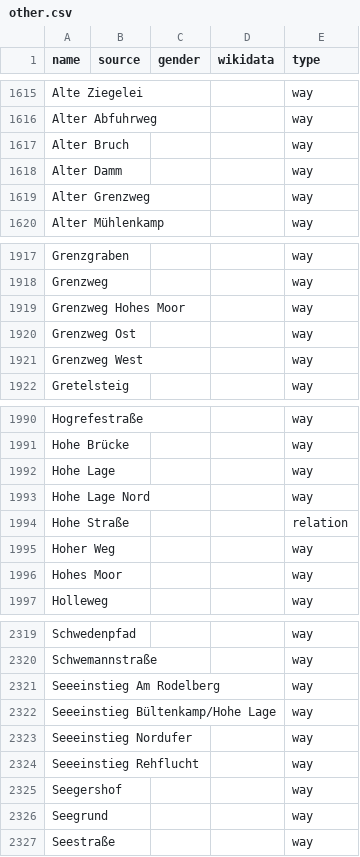
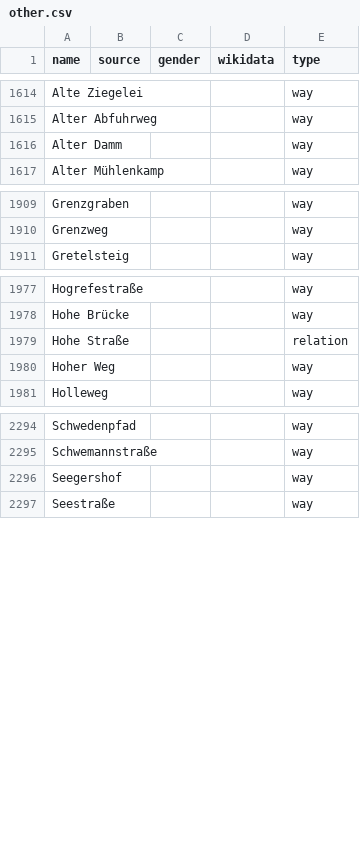
Before and after one commit to EqualStreetNames/equalstreetnames-hannover, a CSV file: data/other.csv, drawn as a sheet; only a part is shown, gaps mark what is left out; removed rows and columns are numbered as before the commit, all else as after; the diff covers the shown part only; the diff names each change by its address in the sheet, - before the commit and + after, or states it on an @@ line.

```diff
--- a/data/other.csv
+++ b/data/other.csv
-row 1617: Alter Bruch |  |  |  | way
-row 1619: Alter Grenzweg |  |  |  | way
-row 1919: Grenzweg Hohes Moor |  |  |  | way
-row 1920: Grenzweg Ost |  |  |  | way
-row 1921: Grenzweg West |  |  |  | way
-row 1992: Hohe Lage |  |  |  | way
-row 1993: Hohe Lage Nord |  |  |  | way
-row 1996: Hohes Moor |  |  |  | way
-row 2321: Seeeinstieg Am Rodelberg |  |  |  | way
-row 2322: Seeeinstieg Bültenkamp/Hohe Lage |  |  |  | way
-row 2323: Seeeinstieg Nordufer |  |  |  | way
-row 2324: Seeeinstieg Rehflucht |  |  |  | way
-row 2326: Seegrund |  |  |  | way
```
Also changed, not shown: 2 added rows and 23 removed rows elsewhere in this file, data/gender.csv, 3 other files.
